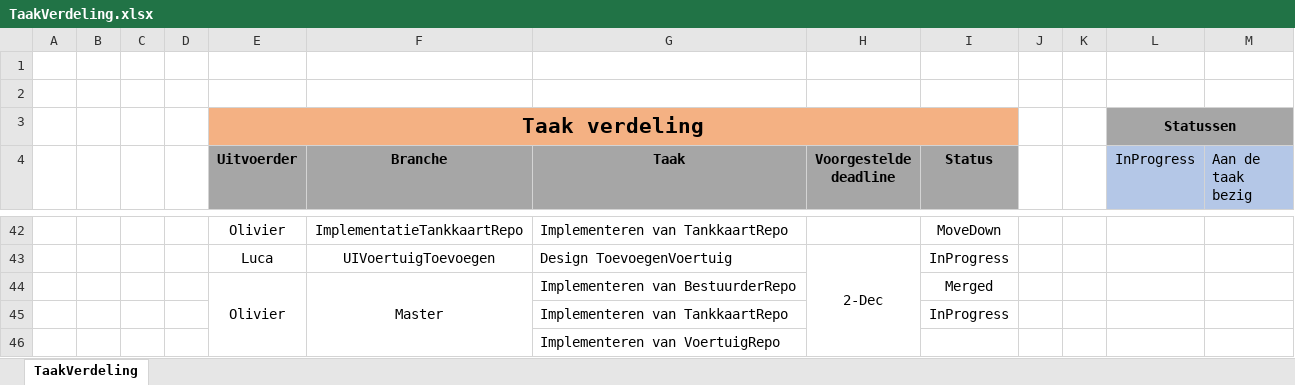
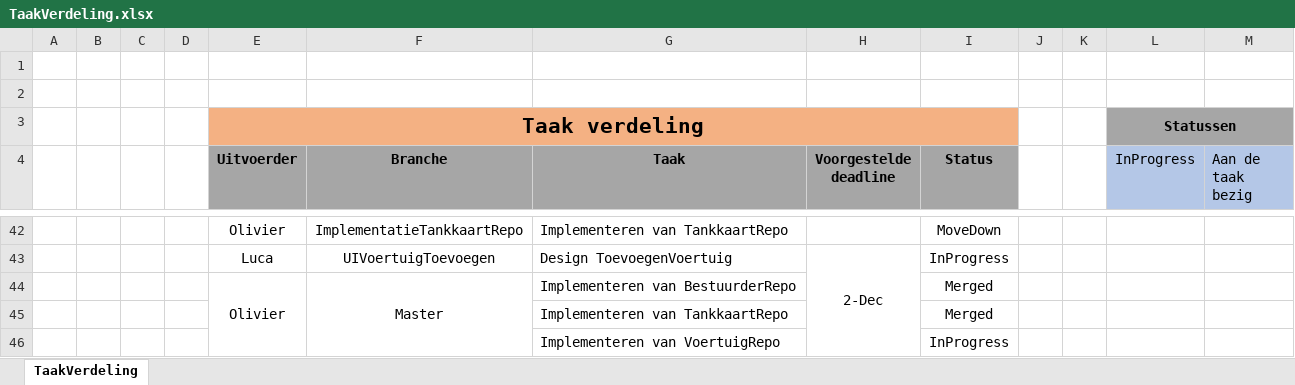
Before and after one commit to OlivierDeNeef/FleetMangementApp, an Excel workbook: Documentatie/Logboeken/TaakVerdeling.xlsx, sheet TaakVerdeling, drawn as a sheet; only a part is shown, gaps mark what is left out; values as stored, in another font and other column widths than the file's, no borders; conditional formats not drawn; removed rows and columns are numbered as before the commit, all else as after; the diff names each change by its address in the sheet, - before the commit and + after, or states it on an @@ line.

Commit message:
Update

```diff
--- a/Documentatie/Logboeken/TaakVerdeling.xlsx (sheet TaakVerdeling)
+++ b/Documentatie/Logboeken/TaakVerdeling.xlsx (sheet TaakVerdeling)
+row 45:  |  |  |  |  |  | Implementeren van TankkaartRepo |  | Merged
-G46 (Taak): Implementeren van TankkaartRepo
+G46 (Taak): Implementeren van VoertuigRepo
-row 46:  |  |  |  |  |  | Implementeren van VoertuigRepo
```
